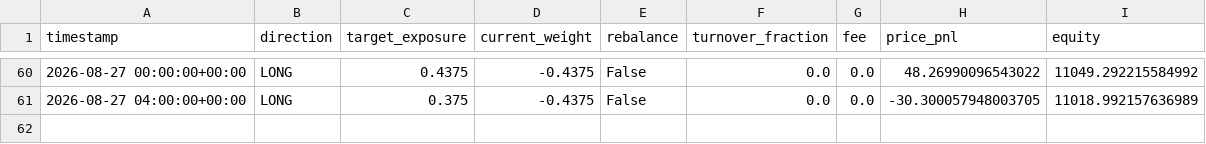
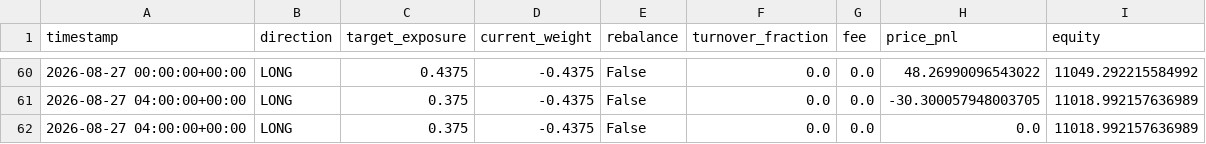
Before and after one commit to Nallge/crypto-strategy-dashboard, a CSV file: v2_live_paper_history.csv, drawn as a sheet; only a part is shown, gaps mark what is left out.

Commit message:
Update strategy dashboard data

```diff
--- a/v2_live_paper_history.csv
+++ b/v2_live_paper_history.csv
@@ -61 +61,2 @@ timestamp,direction,target_exposure,current_weight,rebalance,turnover_fraction,f
 2026-08-27 04:00:00+00:00,LONG,0.375,-0.4375,False,0.0,0.0,-30.300057948003705,11018.992157636989
+2026-08-27 04:00:00+00:00,LONG,0.375,-0.4375,False,0.0,0.0,0.0,11018.992157636989
```
